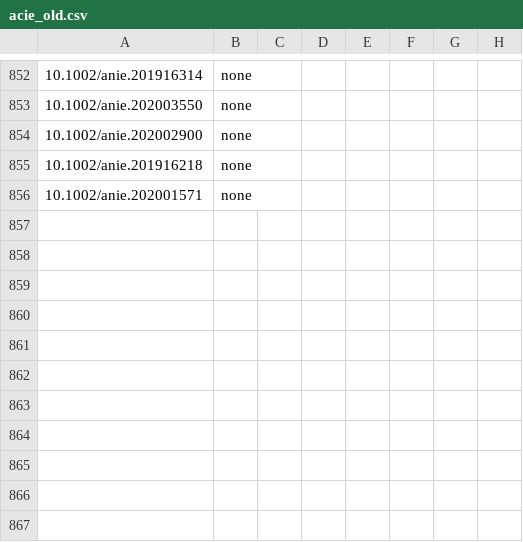
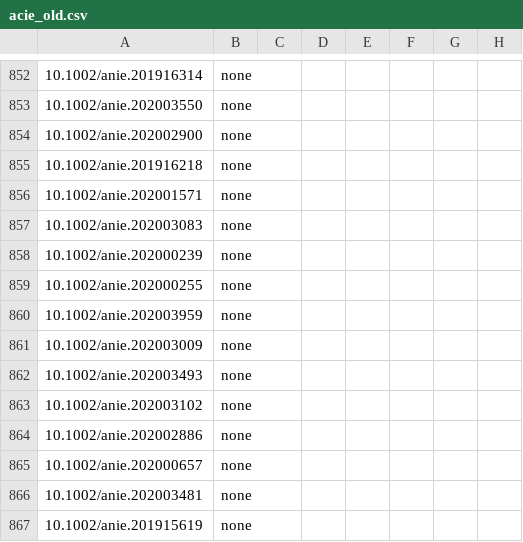
Before and after one commit to supersciencegrl/easy-wiley, a CSV file: acie_old.csv, drawn as a sheet; only a part is shown, gaps mark what is left out.

```diff
--- a/acie_old.csv
+++ b/acie_old.csv
@@ -856 +856,12 @@
 10.1002/anie.202001571,none
+10.1002/anie.202003083,none
+10.1002/anie.202000239,none
+10.1002/anie.202000255,none
+10.1002/anie.202003959,none
+10.1002/anie.202003009,none
+10.1002/anie.202003493,none
+10.1002/anie.202003102,none
+10.1002/anie.202002886,none
+10.1002/anie.202000657,none
+10.1002/anie.202003481,none
+10.1002/anie.201915619,none
```
Also changed, not shown: advsynthcatal_old.csv, chemeurj_old.csv, 3 other files.
